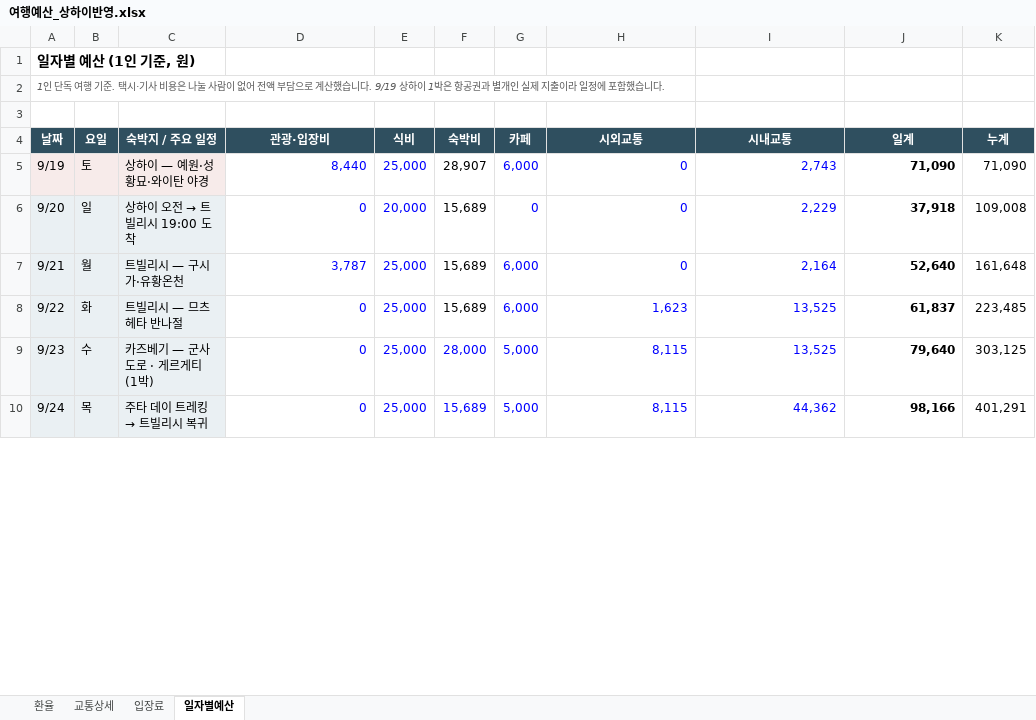
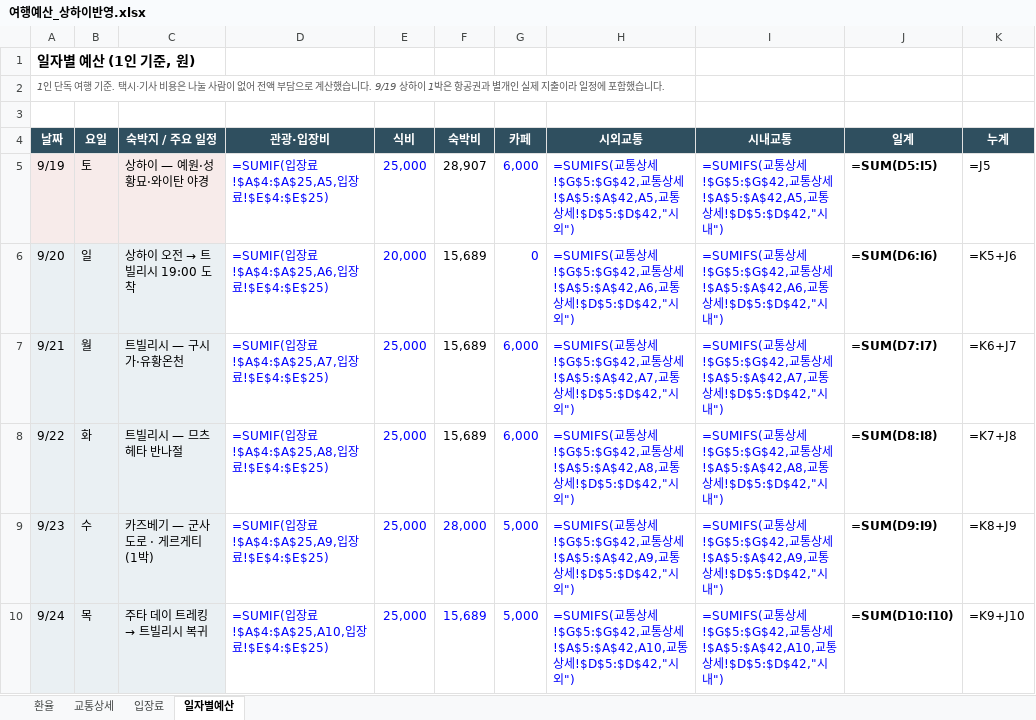
Before and after one commit to munchlax125/tripplanner, an Excel workbook: 여행예산_상하이반영.xlsx, sheet 일자별예산, drawn as a sheet; only a part is shown; values as stored, in another font and other column widths than the file's, no borders; formulas without a stored value are shown as written; the diff covers the shown part only; the diff names each change by its address in the sheet, - before the commit and + after, or states it on an @@ line.

```diff
--- a/여행예산_상하이반영.xlsx (sheet 일자별예산)
+++ b/여행예산_상하이반영.xlsx (sheet 일자별예산)
-D5 (관광·입장비): 8,440
+D5 (관광·입장비): =SUMIF(입장료!$A$4:$A$25,A5,입장료!$E$4:$E$25)
-H5 (시외교통): 0
+H5 (시외교통): =SUMIFS(교통상세!$G$5:$G$42,교통상세!$A$5:$A$42,A5,교통상세!$D$5:$D$42,"시외")
-I5 (시내교통): 2,743
+I5 (시내교통): =SUMIFS(교통상세!$G$5:$G$42,교통상세!$A$5:$A$42,A5,교통상세!$D$5:$D$42,"시내")
-J5 (일계): 71,090
+J5 (일계): =SUM(D5:I5)
-K5 (누계): 71,090
+K5 (누계): =J5
-D6 (관광·입장비): 0
+D6 (관광·입장비): =SUMIF(입장료!$A$4:$A$25,A6,입장료!$E$4:$E$25)
-H6 (시외교통): 0
+H6 (시외교통): =SUMIFS(교통상세!$G$5:$G$42,교통상세!$A$5:$A$42,A6,교통상세!$D$5:$D$42,"시외")
-I6 (시내교통): 2,229
+I6 (시내교통): =SUMIFS(교통상세!$G$5:$G$42,교통상세!$A$5:$A$42,A6,교통상세!$D$5:$D$42,"시내")
-J6 (일계): 37,918
+J6 (일계): =SUM(D6:I6)
-K6 (누계): 109,008
+K6 (누계): =K5+J6
-D7 (관광·입장비): 3,787
+D7 (관광·입장비): =SUMIF(입장료!$A$4:$A$25,A7,입장료!$E$4:$E$25)
-H7 (시외교통): 0
+H7 (시외교통): =SUMIFS(교통상세!$G$5:$G$42,교통상세!$A$5:$A$42,A7,교통상세!$D$5:$D$42,"시외")
-I7 (시내교통): 2,164
+I7 (시내교통): =SUMIFS(교통상세!$G$5:$G$42,교통상세!$A$5:$A$42,A7,교통상세!$D$5:$D$42,"시내")
-J7 (일계): 52,640
+J7 (일계): =SUM(D7:I7)
-K7 (누계): 161,648
+K7 (누계): =K6+J7
-D8 (관광·입장비): 0
+D8 (관광·입장비): =SUMIF(입장료!$A$4:$A$25,A8,입장료!$E$4:$E$25)
-H8 (시외교통): 1,623
+H8 (시외교통): =SUMIFS(교통상세!$G$5:$G$42,교통상세!$A$5:$A$42,A8,교통상세!$D$5:$D$42,"시외")
-I8 (시내교통): 13,525
+I8 (시내교통): =SUMIFS(교통상세!$G$5:$G$42,교통상세!$A$5:$A$42,A8,교통상세!$D$5:$D$42,"시내")
-J8 (일계): 61,837
+J8 (일계): =SUM(D8:I8)
-K8 (누계): 223,485
+K8 (누계): =K7+J8
-D9 (관광·입장비): 0
+D9 (관광·입장비): =SUMIF(입장료!$A$4:$A$25,A9,입장료!$E$4:$E$25)
-H9 (시외교통): 8,115
+H9 (시외교통): =SUMIFS(교통상세!$G$5:$G$42,교통상세!$A$5:$A$42,A9,교통상세!$D$5:$D$42,"시외")
-I9 (시내교통): 13,525
+I9 (시내교통): =SUMIFS(교통상세!$G$5:$G$42,교통상세!$A$5:$A$42,A9,교통상세!$D$5:$D$42,"시내")
-J9 (일계): 79,640
+J9 (일계): =SUM(D9:I9)
-K9 (누계): 303,125
+K9 (누계): =K8+J9
-D10 (관광·입장비): 0
+D10 (관광·입장비): =SUMIF(입장료!$A$4:$A$25,A10,입장료!$E$4:$E$25)
-H10 (시외교통): 8,115
+H10 (시외교통): =SUMIFS(교통상세!$G$5:$G$42,교통상세!$A$5:$A$42,A10,교통상세!$D$5:$D$42,"시외")
-I10 (시내교통): 44,362
+I10 (시내교통): =SUMIFS(교통상세!$G$5:$G$42,교통상세!$A$5:$A$42,A10,교통상세!$D$5:$D$42,"시내")
-J10 (일계): 98,166
+J10 (일계): =SUM(D10:I10)
-K10 (누계): 401,291
+K10 (누계): =K9+J10
```
Also changed, not shown: 69 edited cells elsewhere in this sheet, sheet 교통상세, sheet 입장료, sheet 환율, 5 other files.
